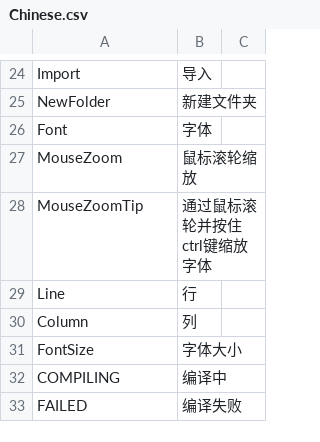
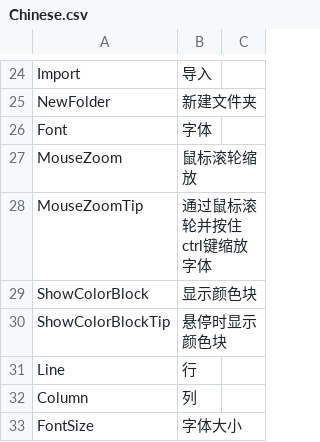
Before and after one commit to ShaderHelper/ShaderHelper, a CSV file: Resource/Localization/Chinese.csv, drawn as a sheet; only a part is shown, gaps mark what is left out; the shorter side is filled out with more unchanged rows.

```diff
--- a/Resource/Localization/Chinese.csv
+++ b/Resource/Localization/Chinese.csv
@@ -28,2 +28,4 @@ MouseZoom,鼠标滚轮缩放,
 MouseZoomTip,通过鼠标滚轮并按住ctrl键缩放字体,
+ShowColorBlock,显示颜色块,
+ShowColorBlockTip,悬停时显示颜色块,
 Line,行,
```
Also changed, not shown: Resource/Localization/English.csv, 7 other files.
